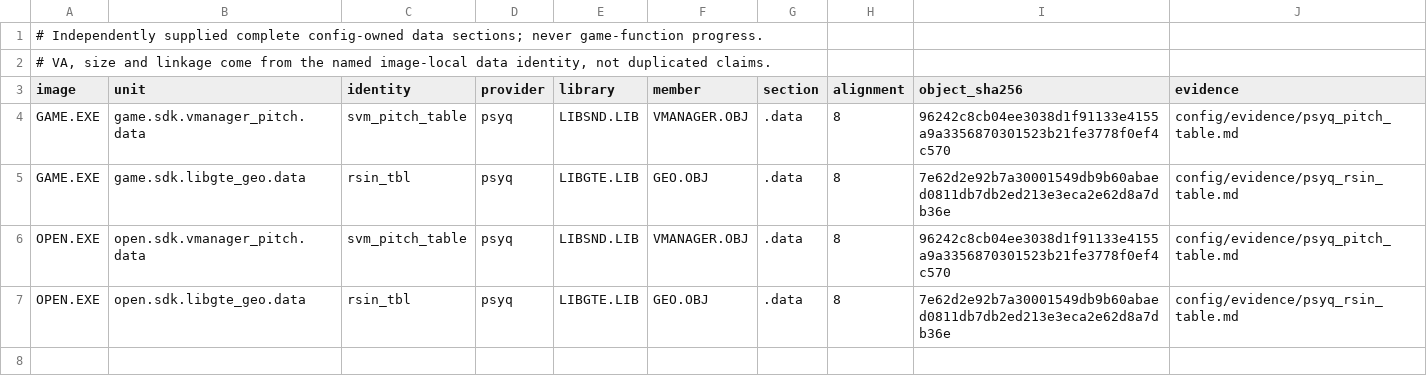
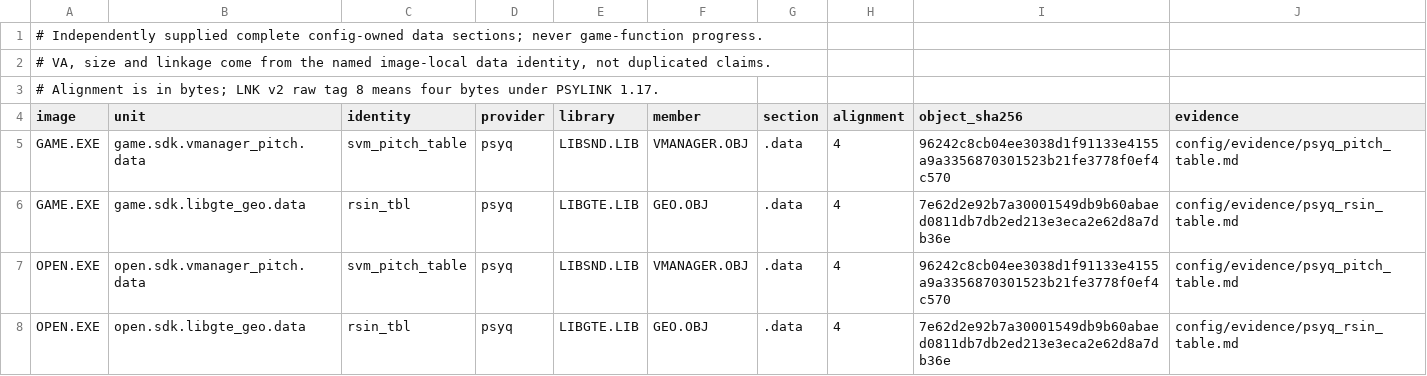
Before and after one commit to sushi-shi/kings-field-decomp, a TSV file: config/retail/data_contributions.tsv, drawn as a sheet.

Commit message:
tools: calibrate Psy-Q data alignment with original linker

```diff
--- a/config/retail/data_contributions.tsv
+++ b/config/retail/data_contributions.tsv
@@ -2,6 +2,7 @@
 # VA, size and linkage come from the named image-local data identity, not duplicated claims.
+# Alignment is in bytes; LNK v2 raw tag 8 means four bytes under PSYLINK 1.17.
 image	unit	identity	provider	library	member	section	alignment	object_sha256	evidence
-GAME.EXE	game.sdk.vmanager_pitch.data	svm_pitch_table	psyq	LIBSND.LIB	VMANAGER.OBJ	.data	8	96242c8cb04ee3038d1f91133e4155a9a3356870301523b21fe3778f0ef4c570	config/evidence/psyq_pitch_table.md
-GAME.EXE	game.sdk.libgte_geo.data	rsin_tbl	psyq	LIBGTE.LIB	GEO.OBJ	.data	8	7e62d2e92b7a30001549db9b60abaed0811db7db2ed213e3eca2e62d8a7db36e	config/evidence/psyq_rsin_table.md
-OPEN.EXE	open.sdk.vmanager_pitch.data	svm_pitch_table	psyq	LIBSND.LIB	VMANAGER.OBJ	.data	8	96242c8cb04ee3038d1f91133e4155a9a3356870301523b21fe3778f0ef4c570	config/evidence/psyq_pitch_table.md
-OPEN.EXE	open.sdk.libgte_geo.data	rsin_tbl	psyq	LIBGTE.LIB	GEO.OBJ	.data	8	7e62d2e92b7a30001549db9b60abaed0811db7db2ed213e3eca2e62d8a7db36e	config/evidence/psyq_rsin_table.md
+GAME.EXE	game.sdk.vmanager_pitch.data	svm_pitch_table	psyq	LIBSND.LIB	VMANAGER.OBJ	.data	4	96242c8cb04ee3038d1f91133e4155a9a3356870301523b21fe3778f0ef4c570	config/evidence/psyq_pitch_table.md
+GAME.EXE	game.sdk.libgte_geo.data	rsin_tbl	psyq	LIBGTE.LIB	GEO.OBJ	.data	4	7e62d2e92b7a30001549db9b60abaed0811db7db2ed213e3eca2e62d8a7db36e	config/evidence/psyq_rsin_table.md
+OPEN.EXE	open.sdk.vmanager_pitch.data	svm_pitch_table	psyq	LIBSND.LIB	VMANAGER.OBJ	.data	4	96242c8cb04ee3038d1f91133e4155a9a3356870301523b21fe3778f0ef4c570	config/evidence/psyq_pitch_table.md
+OPEN.EXE	open.sdk.libgte_geo.data	rsin_tbl	psyq	LIBGTE.LIB	GEO.OBJ	.data	4	7e62d2e92b7a30001549db9b60abaed0811db7db2ed213e3eca2e62d8a7db36e	config/evidence/psyq_rsin_table.md
```
Also changed, not shown: 14 other files.
